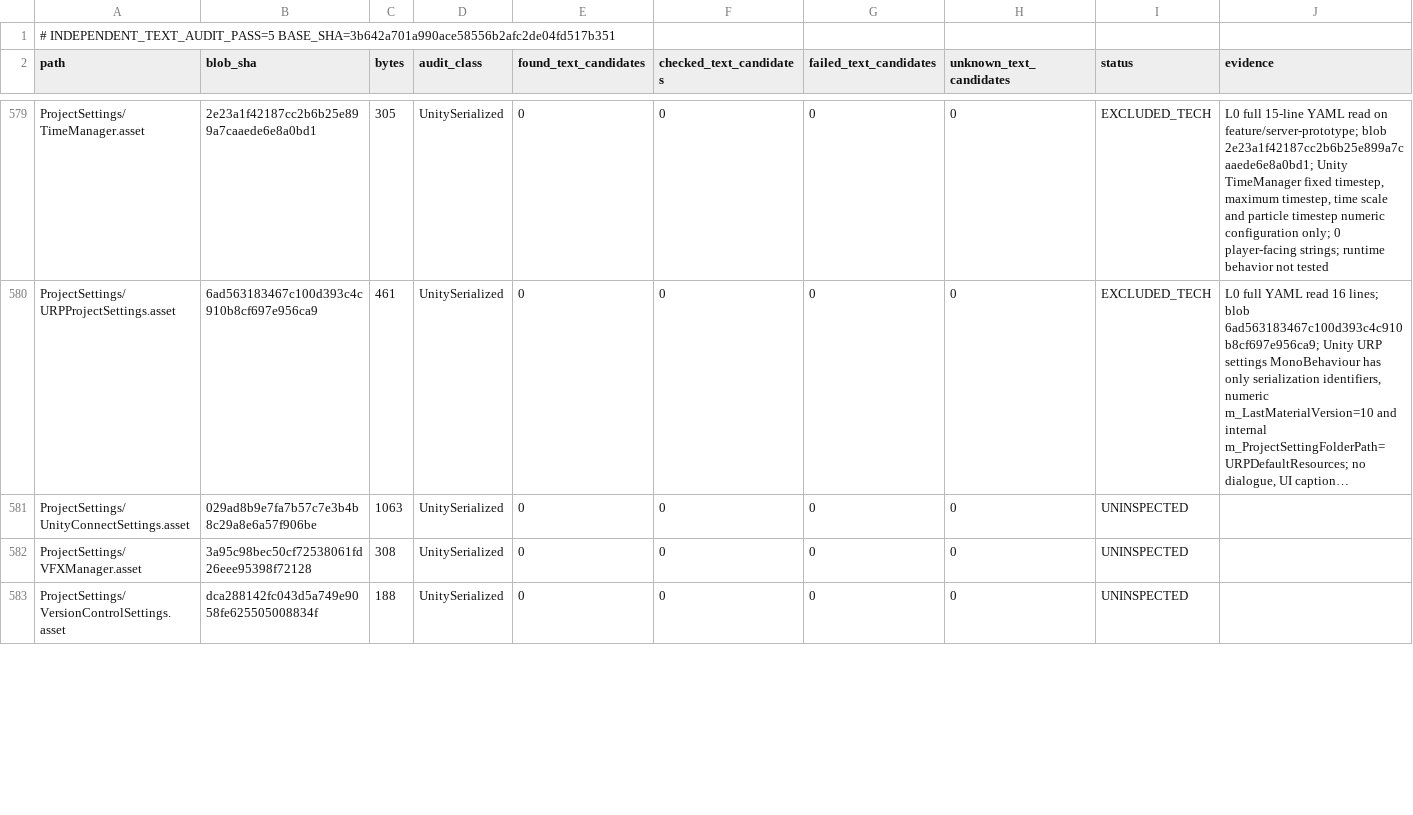
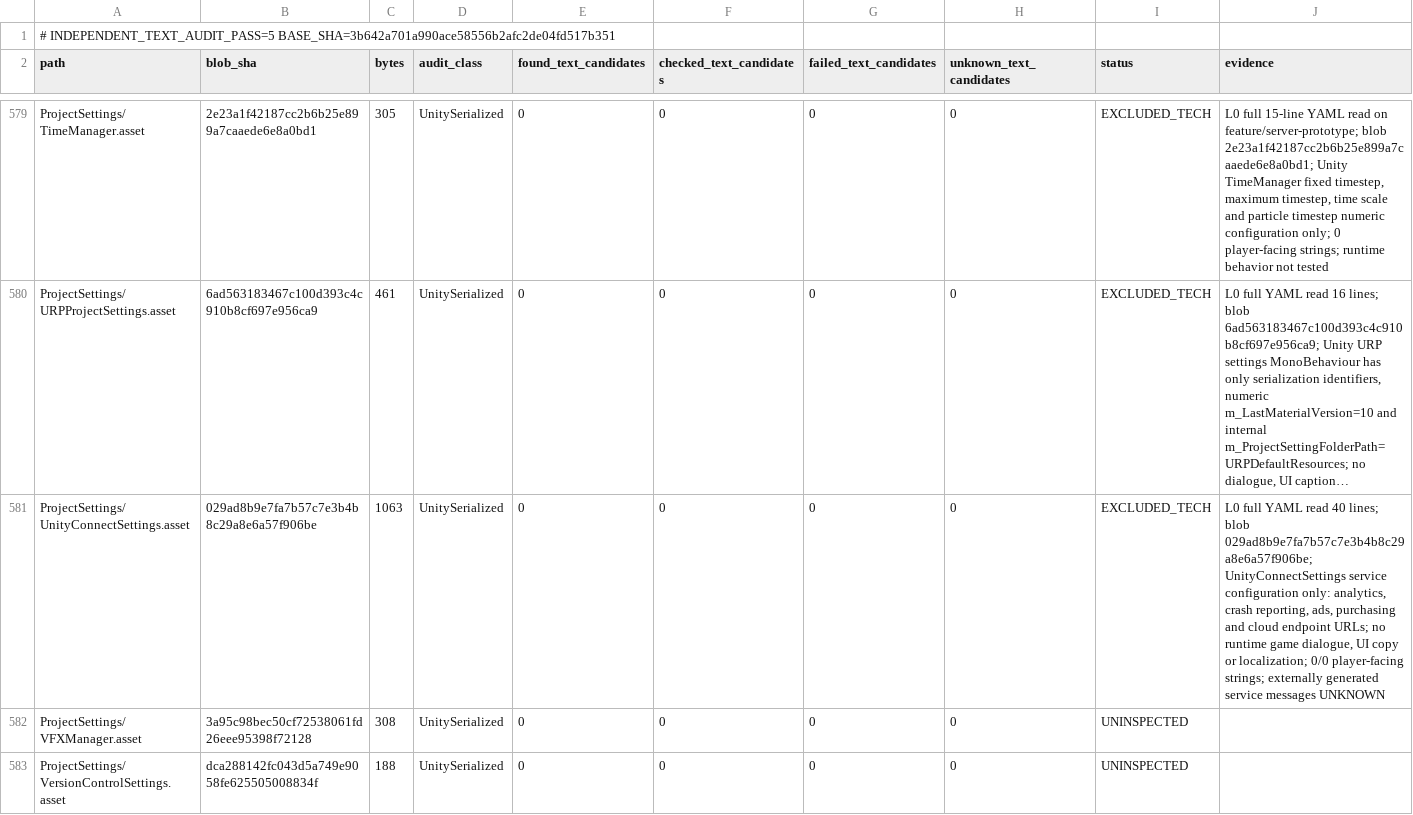
Before and after one commit to Olmad/Sinbinder-public, a TSV file: Docs/AgentTeam/88-INDEPENDENT-AUDITOR-5-PROGRESS.tsv, drawn as a sheet; only a part is shown, gaps mark what is left out; long unchanged cells end in …; the diff names each change by its address in the sheet, - before the commit and + after, or states it on an @@ line.

Commit message:
audit(pass5): classify UnityConnectSettings as technical after full YAML read

```diff
--- a/Docs/AgentTeam/88-INDEPENDENT-AUDITOR-5-PROGRESS.tsv
+++ b/Docs/AgentTeam/88-INDEPENDENT-AUDITOR-5-PROGRESS.tsv
-I581 (status): UNINSPECTED
+I581 (status): EXCLUDED_TECH
-J581 (evidence): (empty)
+J581 (evidence): L0 full YAML read 40 lines; blob 029ad8b9e7fa7b57c7e3b4b8c29a8e6a57f906be; UnityConnectSettings service configuration only: analytics, crash reporting, ads, purchasing and cloud endpoint URLs; no runtime game dialogue, UI copy or localization; 0/0 player-facing strings; externally generated service messages UNKNOWN
```
